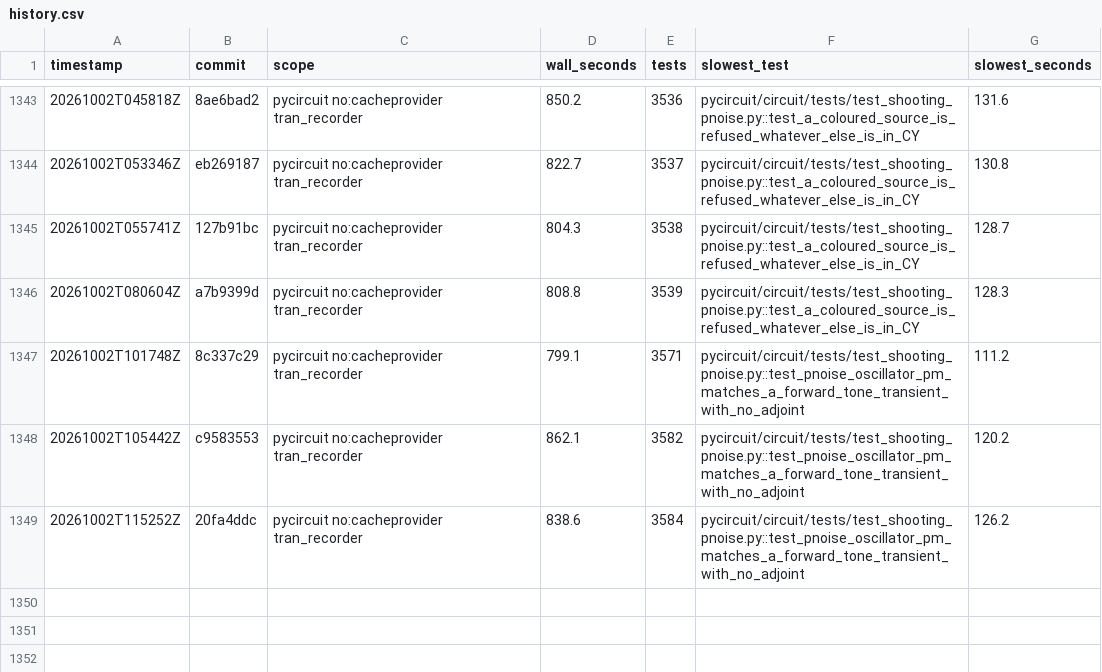
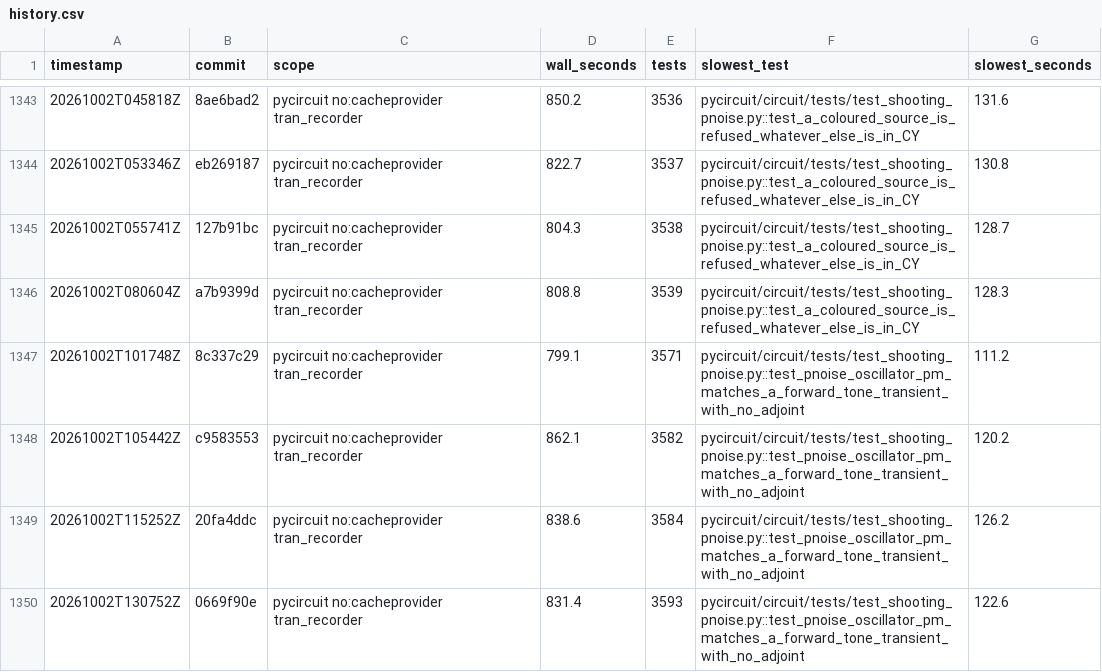
Before and after one commit to henjo/pycircuit, a CSV file: test_timings/history.csv, drawn as a sheet; only a part is shown, gaps mark what is left out.

```diff
--- a/test_timings/history.csv
+++ b/test_timings/history.csv
@@ -1349 +1349,2 @@ timestamp,commit,scope,wall_seconds,tests,slowest_test,slowest_seconds
 20261002T115252Z,20fa4ddc,pycircuit no:cacheprovider tran_recorder,838.6,3584,pycircuit/circuit/tests/test_shooting_pnoise.py::test_pnoise_oscillator_pm_matches_a_forward_tone_transient_with_no_adjoint,126.2
+20261002T130752Z,0669f90e,pycircuit no:cacheprovider tran_recorder,831.4,3593,pycircuit/circuit/tests/test_shooting_pnoise.py::test_pnoise_oscillator_pm_matches_a_forward_tone_transient_with_no_adjoint,122.6
```
Also changed, not shown: 10 other files.
